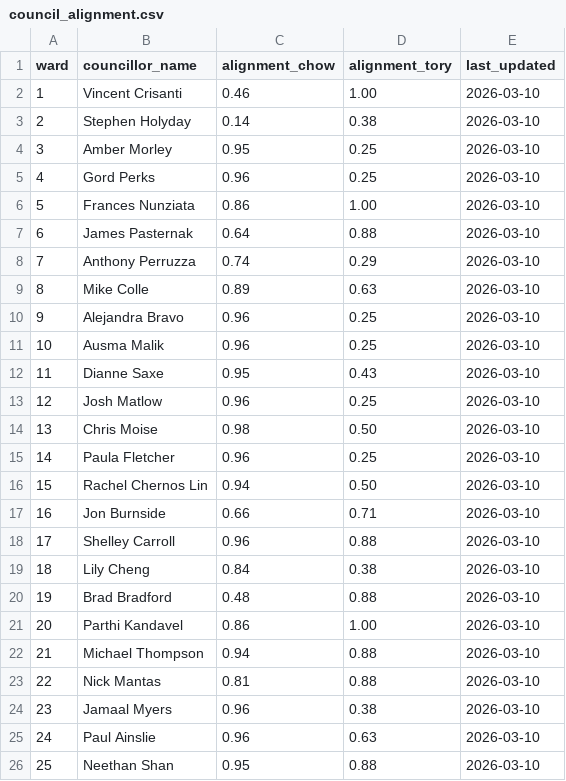
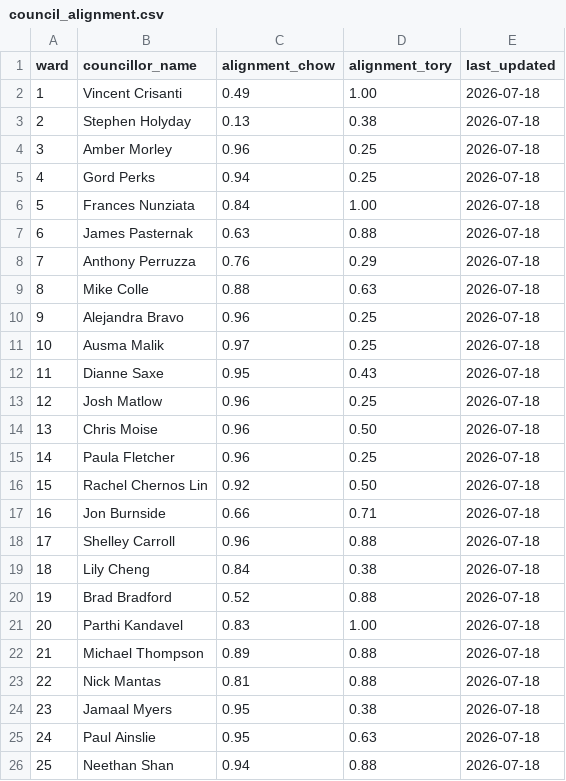
Before and after one commit to alexwolson/toronto-election-poll-tracker-data, a CSV file: data/raw/council_votes/council_alignment.csv, drawn as a sheet.

```diff
--- a/data/raw/council_votes/council_alignment.csv
+++ b/data/raw/council_votes/council_alignment.csv
@@ -1,26 +1,26 @@
 ward,councillor_name,alignment_chow,alignment_tory,last_updated
-1,Vincent Crisanti,0.46,1.00,2026-03-10
-2,Stephen Holyday,0.14,0.38,2026-03-10
-3,Amber Morley,0.95,0.25,2026-03-10
-4,Gord Perks,0.96,0.25,2026-03-10
-5,Frances Nunziata,0.86,1.00,2026-03-10
-6,James Pasternak,0.64,0.88,2026-03-10
-7,Anthony Perruzza,0.74,0.29,2026-03-10
-8,Mike Colle,0.89,0.63,2026-03-10
-9,Alejandra Bravo,0.96,0.25,2026-03-10
-10,Ausma Malik,0.96,0.25,2026-03-10
-11,Dianne Saxe,0.95,0.43,2026-03-10
-12,Josh Matlow,0.96,0.25,2026-03-10
-13,Chris Moise,0.98,0.50,2026-03-10
-14,Paula Fletcher,0.96,0.25,2026-03-10
-15,Rachel Chernos Lin,0.94,0.50,2026-03-10
-16,Jon Burnside,0.66,0.71,2026-03-10
-17,Shelley Carroll,0.96,0.88,2026-03-10
-18,Lily Cheng,0.84,0.38,2026-03-10
-19,Brad Bradford,0.48,0.88,2026-03-10
-20,Parthi Kandavel,0.86,1.00,2026-03-10
-21,Michael Thompson,0.94,0.88,2026-03-10
-22,Nick Mantas,0.81,0.88,2026-03-10
-23,Jamaal Myers,0.96,0.38,2026-03-10
-24,Paul Ainslie,0.96,0.63,2026-03-10
-25,Neethan Shan,0.95,0.88,2026-03-10
+1,Vincent Crisanti,0.49,1.00,2026-07-18
+2,Stephen Holyday,0.13,0.38,2026-07-18
+3,Amber Morley,0.96,0.25,2026-07-18
+4,Gord Perks,0.94,0.25,2026-07-18
+5,Frances Nunziata,0.84,1.00,2026-07-18
+6,James Pasternak,0.63,0.88,2026-07-18
+7,Anthony Perruzza,0.76,0.29,2026-07-18
+8,Mike Colle,0.88,0.63,2026-07-18
+9,Alejandra Bravo,0.96,0.25,2026-07-18
+10,Ausma Malik,0.97,0.25,2026-07-18
+11,Dianne Saxe,0.95,0.43,2026-07-18
+12,Josh Matlow,0.96,0.25,2026-07-18
+13,Chris Moise,0.96,0.50,2026-07-18
+14,Paula Fletcher,0.96,0.25,2026-07-18
+15,Rachel Chernos Lin,0.92,0.50,2026-07-18
+16,Jon Burnside,0.66,0.71,2026-07-18
+17,Shelley Carroll,0.96,0.88,2026-07-18
+18,Lily Cheng,0.84,0.38,2026-07-18
+19,Brad Bradford,0.52,0.88,2026-07-18
+20,Parthi Kandavel,0.83,1.00,2026-07-18
+21,Michael Thompson,0.89,0.88,2026-07-18
+22,Nick Mantas,0.81,0.88,2026-07-18
+23,Jamaal Myers,0.95,0.38,2026-07-18
+24,Paul Ainslie,0.95,0.63,2026-07-18
+25,Neethan Shan,0.94,0.88,2026-07-18
```
Also changed, not shown: data/processed/coattail_adjustments.csv, data/processed/council_alignment.csv, 16 other files.
